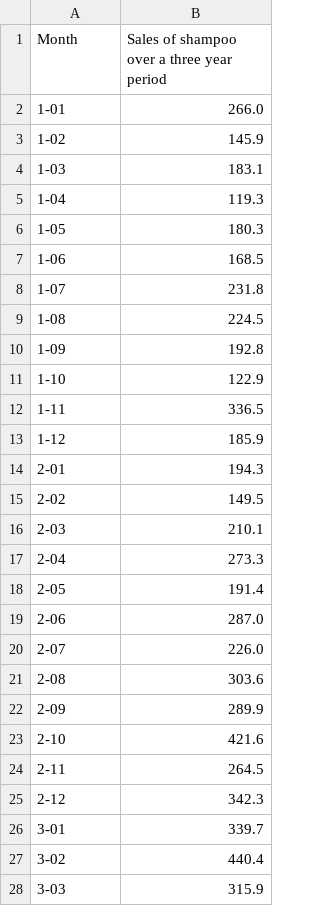
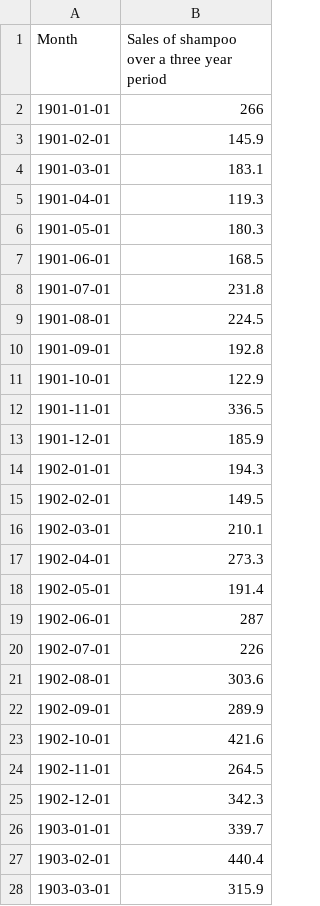
Before and after one commit to yoonkt200/tutorial-keras-deeplearning, a CSV file: 04-RNN-keras/shampoo-three-year.csv, drawn as a sheet; only a part is shown; the diff covers the shown part only.

```diff
--- a/04-RNN-keras/shampoo-three-year.csv
+++ b/04-RNN-keras/shampoo-three-year.csv
@@ -2,27 +2,27 @@
-"1-01",266.0
-"1-02",145.9
-"1-03",183.1
-"1-04",119.3
-"1-05",180.3
-"1-06",168.5
-"1-07",231.8
-"1-08",224.5
-"1-09",192.8
-"1-10",122.9
-"1-11",336.5
-"1-12",185.9
-"2-01",194.3
-"2-02",149.5
-"2-03",210.1
-"2-04",273.3
-"2-05",191.4
-"2-06",287.0
-"2-07",226.0
-"2-08",303.6
-"2-09",289.9
-"2-10",421.6
-"2-11",264.5
-"2-12",342.3
-"3-01",339.7
-"3-02",440.4
-"3-03",315.9
+1901-01-01,266
+1901-02-01,145.9
+1901-03-01,183.1
+1901-04-01,119.3
+1901-05-01,180.3
+1901-06-01,168.5
+1901-07-01,231.8
+1901-08-01,224.5
+1901-09-01,192.8
+1901-10-01,122.9
+1901-11-01,336.5
+1901-12-01,185.9
+1902-01-01,194.3
+1902-02-01,149.5
+1902-03-01,210.1
+1902-04-01,273.3
+1902-05-01,191.4
+1902-06-01,287
+1902-07-01,226
+1902-08-01,303.6
+1902-09-01,289.9
+1902-10-01,421.6
+1902-11-01,264.5
+1902-12-01,342.3
+1903-01-01,339.7
+1903-02-01,440.4
+1903-03-01,315.9
```
Also changed, not shown: 1 added row, 3 removed rows and 8 edited cells elsewhere in this file, 3 other files.
